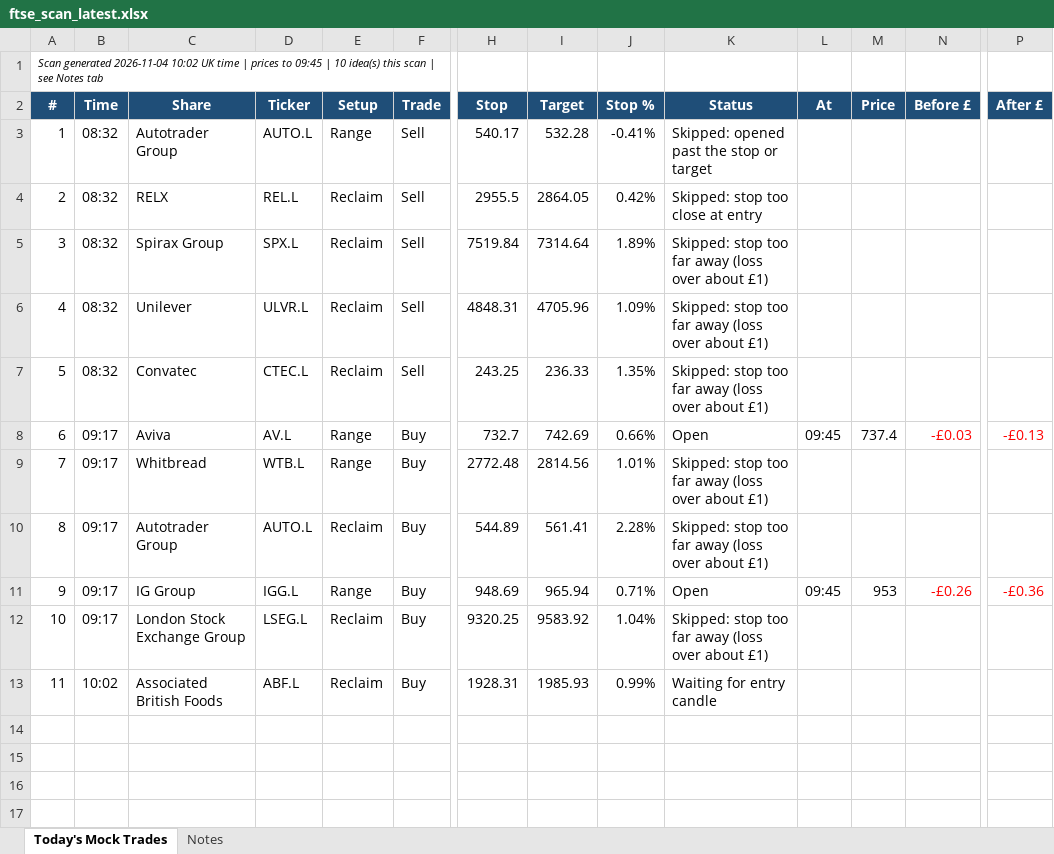
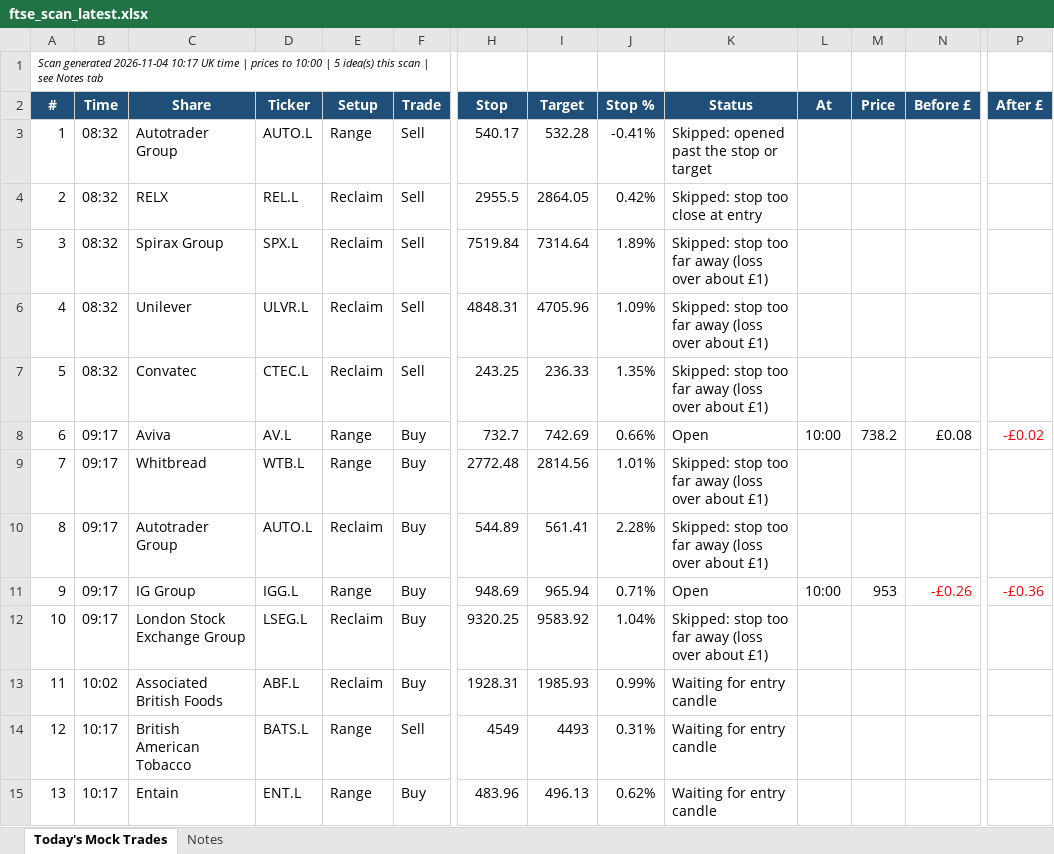
Before and after one commit to philwright210458-blip/ftse-trader, an Excel workbook: ftse_scan_latest.xlsx, sheet Today's Mock Trades, drawn as a sheet; only a part is shown, gaps mark what is left out; values as stored, in another font and other column widths than the file's, no borders; rows hold the shown columns only; the diff names each change by its address in the sheet, - before the commit and + after, or states it on an @@ line.

```diff
--- a/ftse_scan_latest.xlsx (sheet Today's Mock Trades)
+++ b/ftse_scan_latest.xlsx (sheet Today's Mock Trades)
@@ column A (#) renumbered in row 1 @@
-L8 (At): 09:45
+L8 (At): 10:00
-M8 (Price): 737.4
+M8 (Price): 738.2
-N8 (Before £): -£0.03
+N8 (Before £): £0.08
-N8 text colour: #FF0000
+N8 text colour: black
-P8 (After £): -£0.13
+P8 (After £): -£0.02
-L11 (At): 09:45
+L11 (At): 10:00
+row 14: 12 | 10:17 | British American Tobacco | BATS.L | Range | Sell | 4549 | 4493 | 0.31% | Waiting for entry candle
+row 15: 13 | 10:17 | Entain | ENT.L | Range | Buy | 483.96 | 496.13 | 0.62% | Waiting for entry candle
```
Also changed, not shown: 3 other files.
